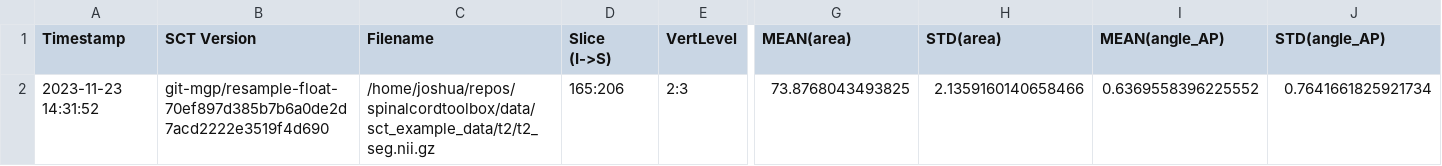
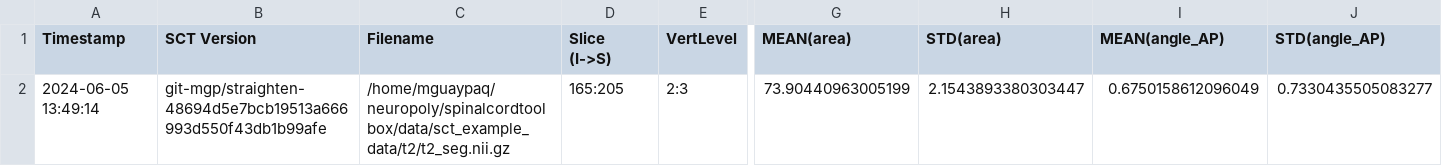
Before and after one commit to spinalcordtoolbox/spinalcordtoolbox, a CSV file: testing/batch_processing/cached_results/t2/csa_c2c3.csv, drawn as a sheet; only a part is shown, gaps mark what is left out; removed rows and columns are numbered as before the commit, all else as after; rows hold the shown columns only; the diff names each change by its address in the sheet, - before the commit and + after, or states it on an @@ line.

```diff
--- a/testing/batch_processing/cached_results/t2/csa_c2c3.csv
+++ b/testing/batch_processing/cached_results/t2/csa_c2c3.csv
-row 2: 2023-11-23 14:31:52 | git-mgp/resample-float-70ef897d385b7b6a0de2d7acd2222e3519f4d690 | /home/joshua/repos/spinalcordtoolbox/data/sct_example_data/t2/t2_seg.nii.gz | 165:206 | 2:3 | 73.8768043493825 | 2.1359160140658466 | 0.6369558396225552 | 0.7641661825921734
+row 2: 2024-06-05 13:49:14 | git-mgp/straighten-48694d5e7bcb19513a666993d550f43db1b99afe | /home/mguaypaq/neuropoly/spinalcordtoolbox/data/sct_example_data/t2/t2_seg.nii.gz | 165:205 | 2:3 | 73.90440963005199 | 2.1543893380303447 | 0.6750158612096049 | 0.7330435505083277
```
Also changed, not shown: testing/batch_processing/cached_results/dmri/fa_in_cst.csv, testing/batch_processing/cached_results/mt/mtr_in_wm.csv, 4 other files.
